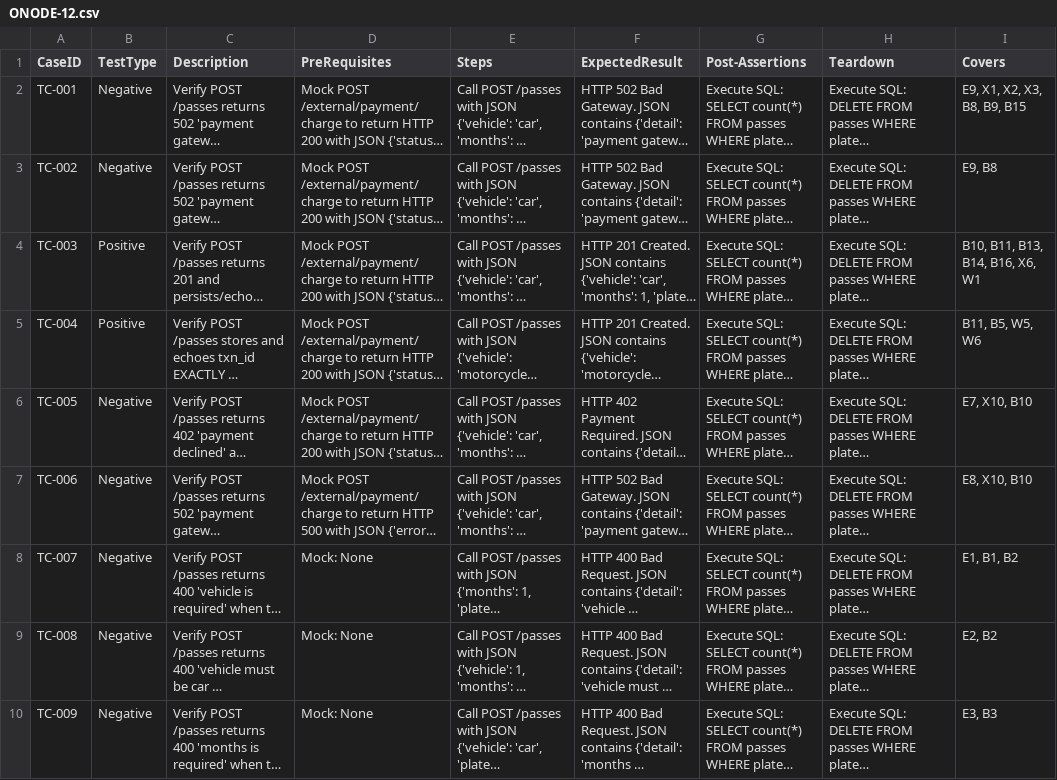
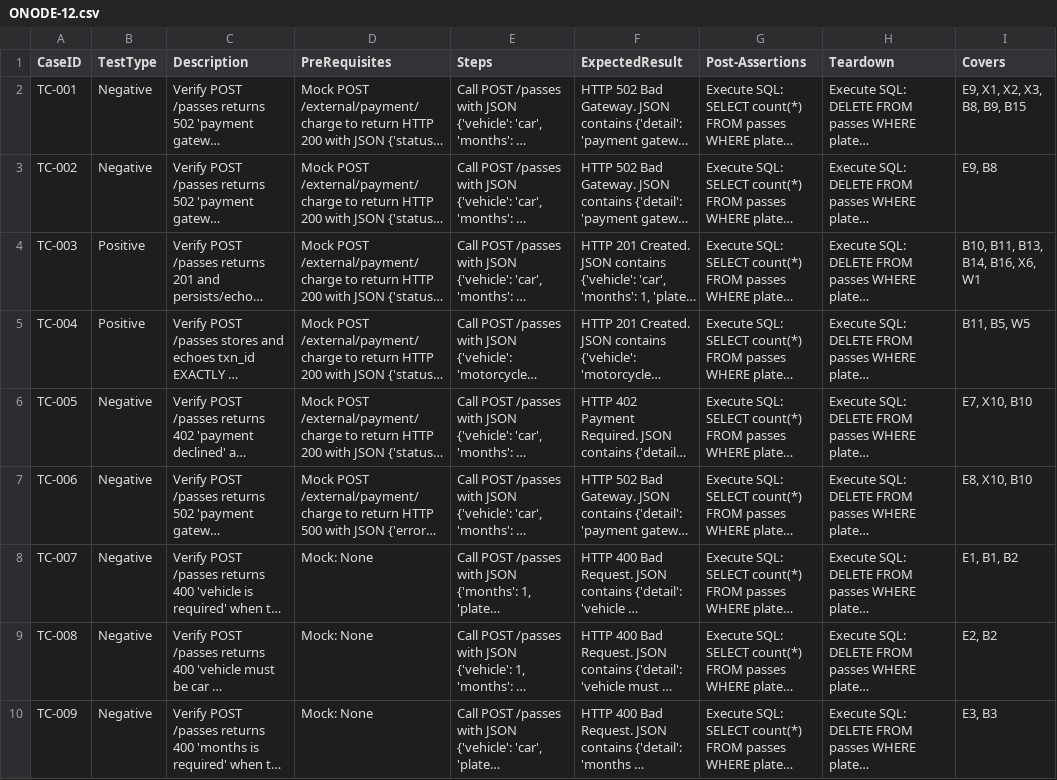
Before and after one commit to sakon779-lab/qa-automation-repo, a CSV file: test_designs/ONODE-12.csv, drawn as a sheet; only a part is shown; long unchanged cells end in …; the diff covers the shown part only; the diff names each change by its address in the sheet, - before the commit and + after, or states it on an @@ line.

```diff
--- a/test_designs/ONODE-12.csv
+++ b/test_designs/ONODE-12.csv
-I5 (Covers): B11, B5, W5, W6
+I5 (Covers): B11, B5, W5
```
Also changed, not shown: 1 added row elsewhere in this file.
